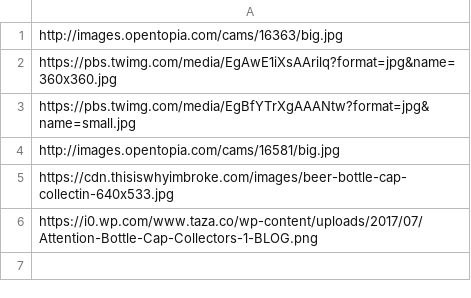
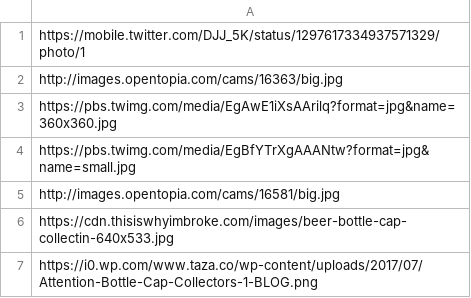
Before and after one commit to StoryAuthor/BottleCaps, a CSV file: trafficCameras.csv, drawn as a sheet; the diff names each change by its address in the sheet, - before the commit and + after, or states it on an @@ line.

Commit message:
Update trafficCameras.csv

```diff
--- a/trafficCameras.csv
+++ b/trafficCameras.csv
+row 1: https://mobile.twitter.com/DJJ_5K/status/1297617334937571329/photo/1
```
